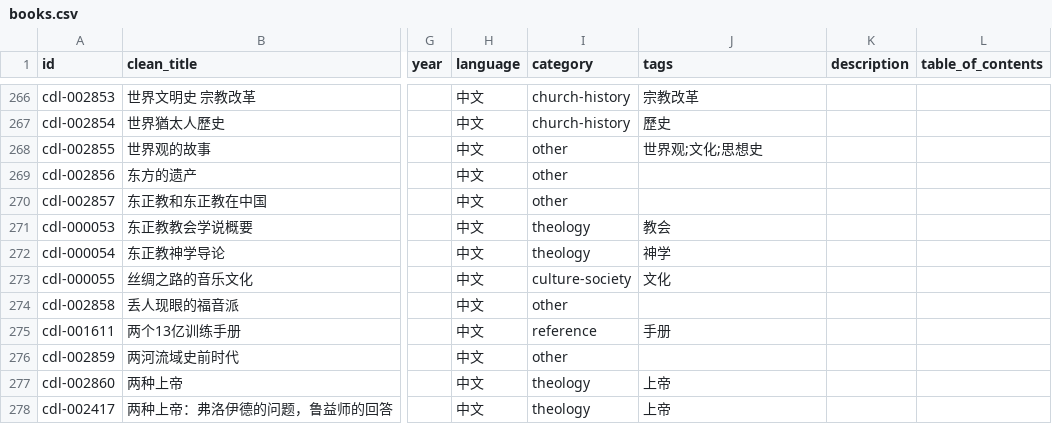
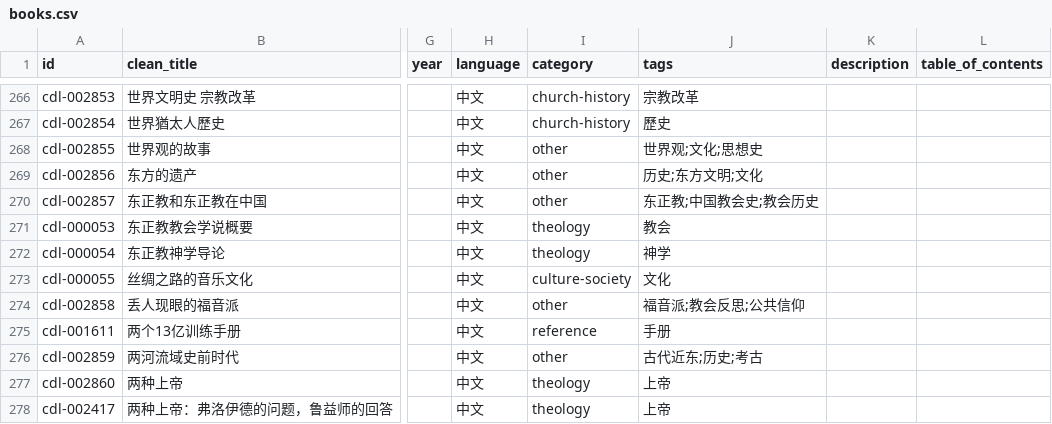
Before and after one commit to GioiaZheng/christian-digital-library, a CSV file: data/books.csv, drawn as a sheet; only a part is shown, gaps mark what is left out; the diff covers the shown part only; the diff names each change by its address in the sheet, - before the commit and + after, or states it on an @@ line.

```diff
--- a/data/books.csv
+++ b/data/books.csv
-J269 (tags): (empty)
+J269 (tags): 历史;东方文明;文化
-J270 (tags): (empty)
+J270 (tags): 东正教;中国教会史;教会历史
-J274 (tags): (empty)
+J274 (tags): 福音派;教会反思;公共信仰
-J276 (tags): (empty)
+J276 (tags): 古代近东;历史;考古
```
Also changed, not shown: 59 edited cells elsewhere in this file.
